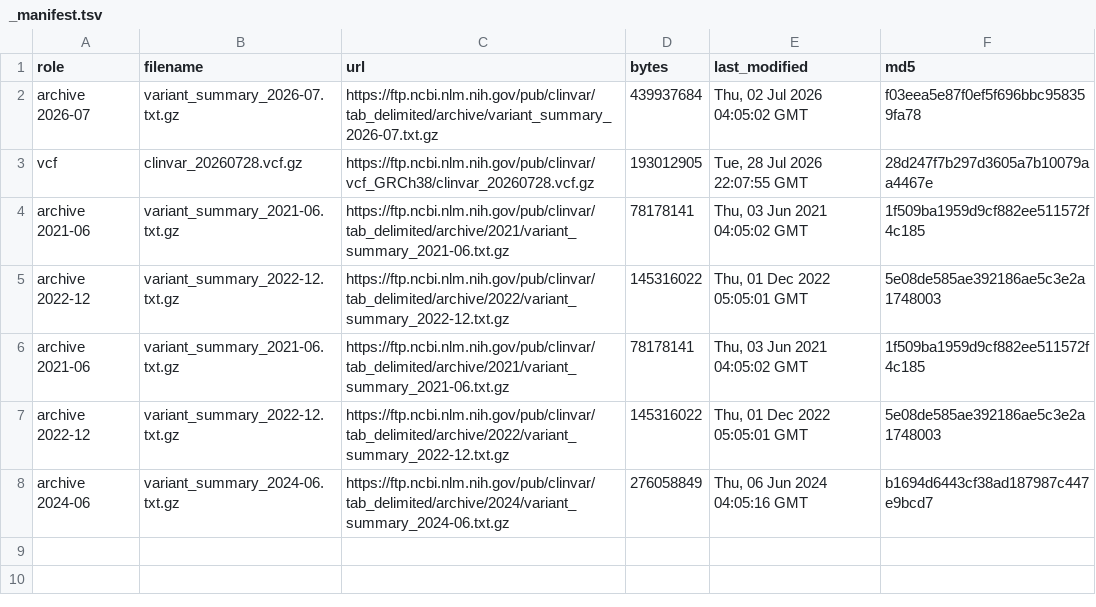
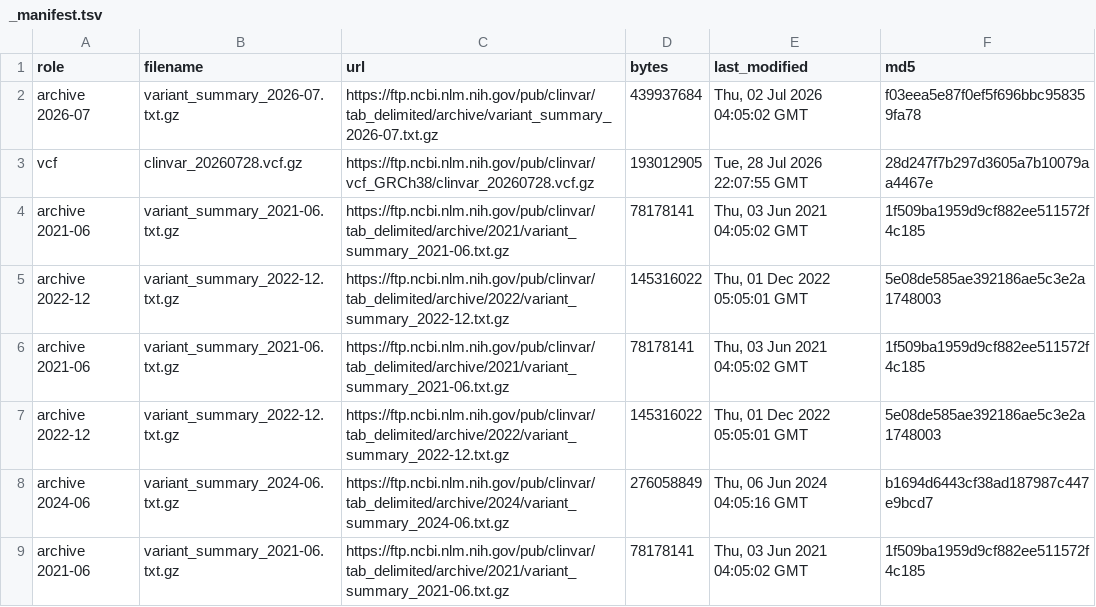
Before and after one commit to gbbarra/vus-hindsight, a TSV file: results/_manifest.tsv, drawn as a sheet.

```diff
--- a/results/_manifest.tsv
+++ b/results/_manifest.tsv
@@ -8 +8,2 @@ archive 2022-12	variant_summary_2022-12.txt.gz	https://ftp.ncbi.nlm.nih.gov/pub/
 archive 2024-06	variant_summary_2024-06.txt.gz	https://ftp.ncbi.nlm.nih.gov/pub/clinvar/tab_delimited/archive/2024/variant_summary_2024-06.txt.gz	276058849	Thu, 06 Jun 2024 04:05:16 GMT	b1694d6443cf38ad187987c447e9bcd7
+archive 2021-06	variant_summary_2021-06.txt.gz	https://ftp.ncbi.nlm.nih.gov/pub/clinvar/tab_delimited/archive/2021/variant_summary_2021-06.txt.gz	78178141	Thu, 03 Jun 2021 04:05:02 GMT	1f509ba1959d9cf882ee511572f4c185
```
Also changed, not shown: 3 other files.
